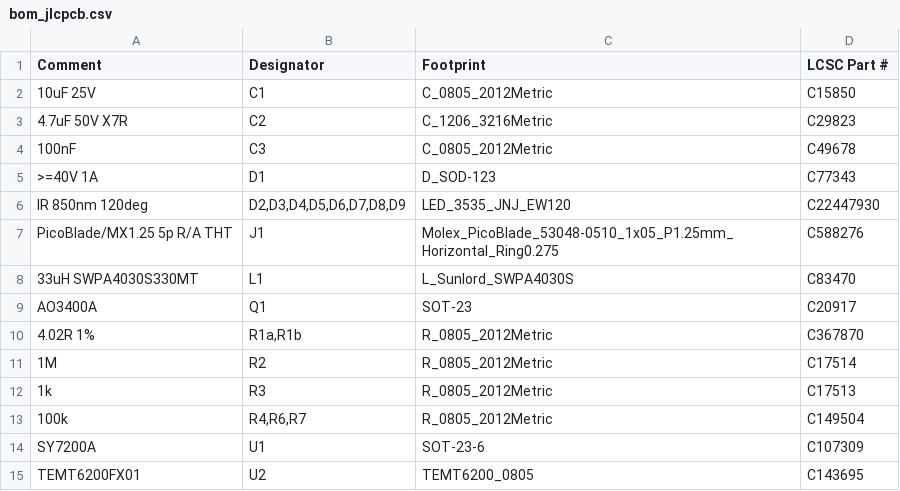
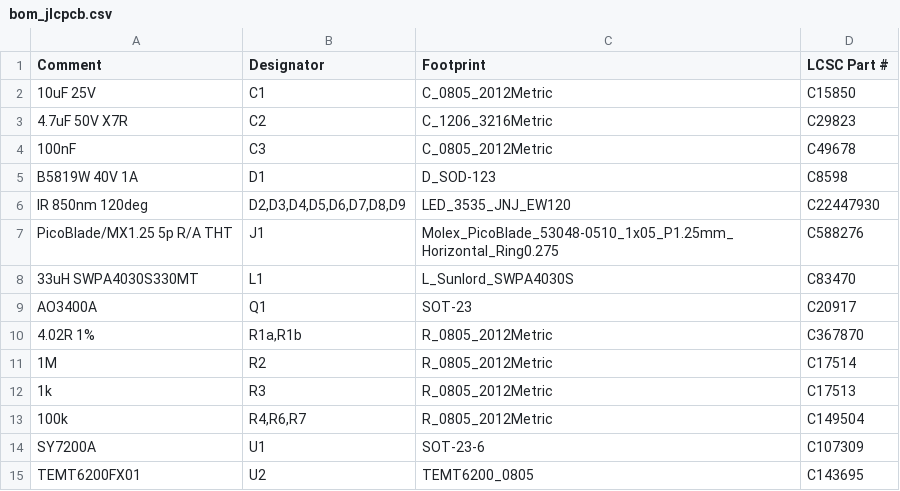
Before and after one commit to kkrzysztofik/Anyka_ak3918_hacking_journey, a CSV file: ir_design/fab/bom_jlcpcb.csv, drawn as a sheet.

```diff
--- a/ir_design/fab/bom_jlcpcb.csv
+++ b/ir_design/fab/bom_jlcpcb.csv
@@ -4,3 +4,3 @@ Comment,Designator,Footprint,LCSC Part #
 100nF,C3,C_0805_2012Metric,C49678
->=40V 1A,D1,D_SOD-123,C77343
+B5819W 40V 1A,D1,D_SOD-123,C8598
 IR 850nm 120deg,"D2,D3,D4,D5,D6,D7,D8,D9",LED_3535_JNJ_EW120,C22447930
```
Also changed, not shown: 17 other files.
